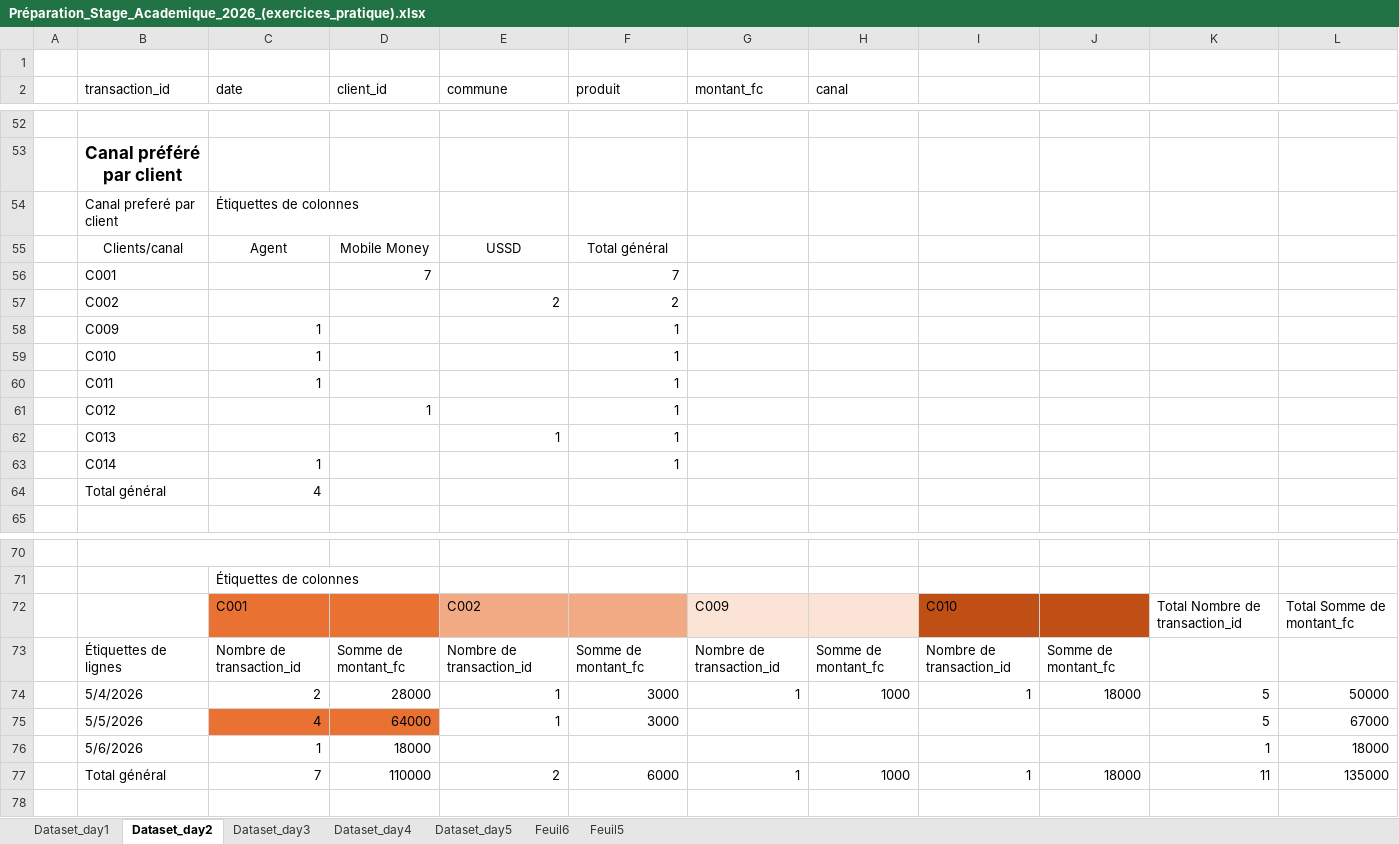
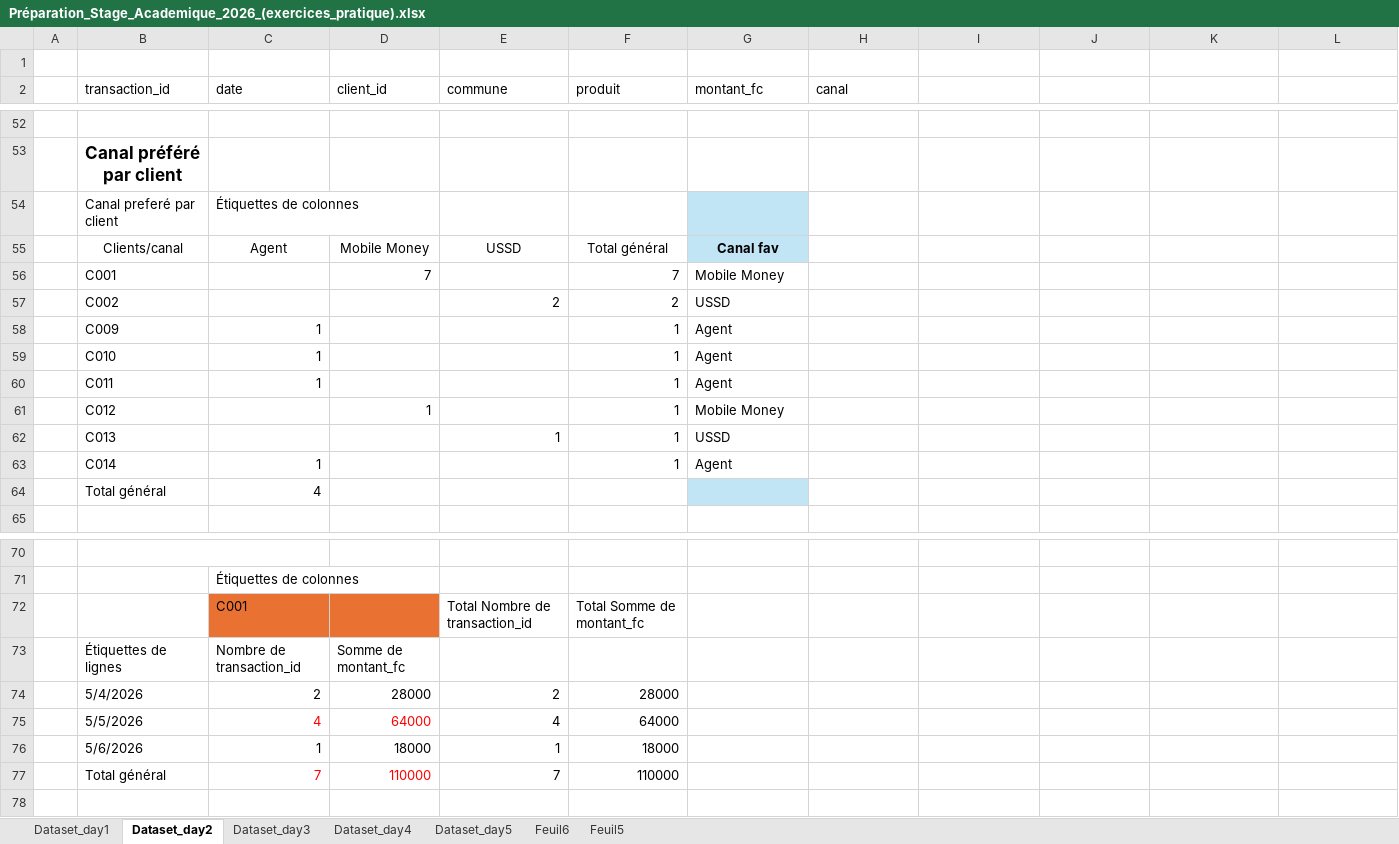
Before and after one commit to Jevainbkg/Datascience-Roadmap, an Excel workbook: Analyses Excel/Préparation_Stage_Academique_2026_(exercices_pratique).xlsx, sheet Dataset_day2, drawn as a sheet; only a part is shown, gaps mark what is left out; values as stored, in another font and other column widths than the file's, no borders; charts and pictures and conditional formats and table styles not drawn; removed rows and columns are numbered as before the commit, all else as after; the diff names each change by its address in the sheet, - before the commit and + after, or states it on an @@ line.

Commit message:
Résolution jour 3 de nos exercices de préparation pour stage

```diff
--- a/Analyses Excel/Préparation_Stage_Academique_2026_(exercices_pratique).xlsx (sheet Dataset_day2)
+++ b/Analyses Excel/Préparation_Stage_Academique_2026_(exercices_pratique).xlsx (sheet Dataset_day2)
-G54:G55 fill: none
+G54:G55 fill: #C1E5F5
-G55 (montant_fc): (empty)
+G55 (montant_fc): Canal fav
-G56 (montant_fc): (empty)
+G56 (montant_fc): Mobile Money
-G57 (montant_fc): (empty)
+G57 (montant_fc): USSD
-G58:G60 (montant_fc): (empty)
+G58:G60 (montant_fc): Agent
-G61 (montant_fc): (empty)
+G61 (montant_fc): Mobile Money
-G62 (montant_fc): (empty)
+G62 (montant_fc): USSD
-G63 (montant_fc): (empty)
+G63 (montant_fc): Agent
-G64 fill: none
+G64 fill: #C1E5F5
-row 72:  |  | C001 |  | C002 |  | C009 |  | C010 |  | Total Nombre de transaction_id | Total Somme de montant_fc
-row 73:  | Étiquettes de lignes | Nombre de transaction_id | Somme de montant_fc | Nombre de transaction_id | Somme de montant_fc | Nombre de transaction_id | Somme de montant_fc | Nombre de transaction_id | Somme de montant_fc
-row 74:  | 5/4/2026 | 2 | 28000 | 1 | 3000 | 1 | 1000 | 1 | 18000 | 5 | 50000
-row 75:  | 5/5/2026 | 4 | 64000 | 1 | 3000 |  |  |  |  | 5 | 67000
-row 76:  | 5/6/2026 | 1 | 18000 |  |  |  |  |  |  | 1 | 18000
-row 77:  | Total général | 7 | 110000 | 2 | 6000 | 1 | 1000 | 1 | 18000 | 11 | 135000
+row 72:  |  | C001 |  | Total Nombre de transaction_id | Total Somme de montant_fc
+row 73:  | Étiquettes de lignes | Nombre de transaction_id | Somme de montant_fc
+row 74:  | 5/4/2026 | 2 | 28000 | 2 | 28000
+row 75:  | 5/5/2026 | 4 | 64000 | 4 | 64000
+row 76:  | 5/6/2026 | 1 | 18000 | 1 | 18000
+row 77:  | Total général | 7 | 110000 | 7 | 110000
```
Also changed, not shown: charts or pictures, 1 other file.
